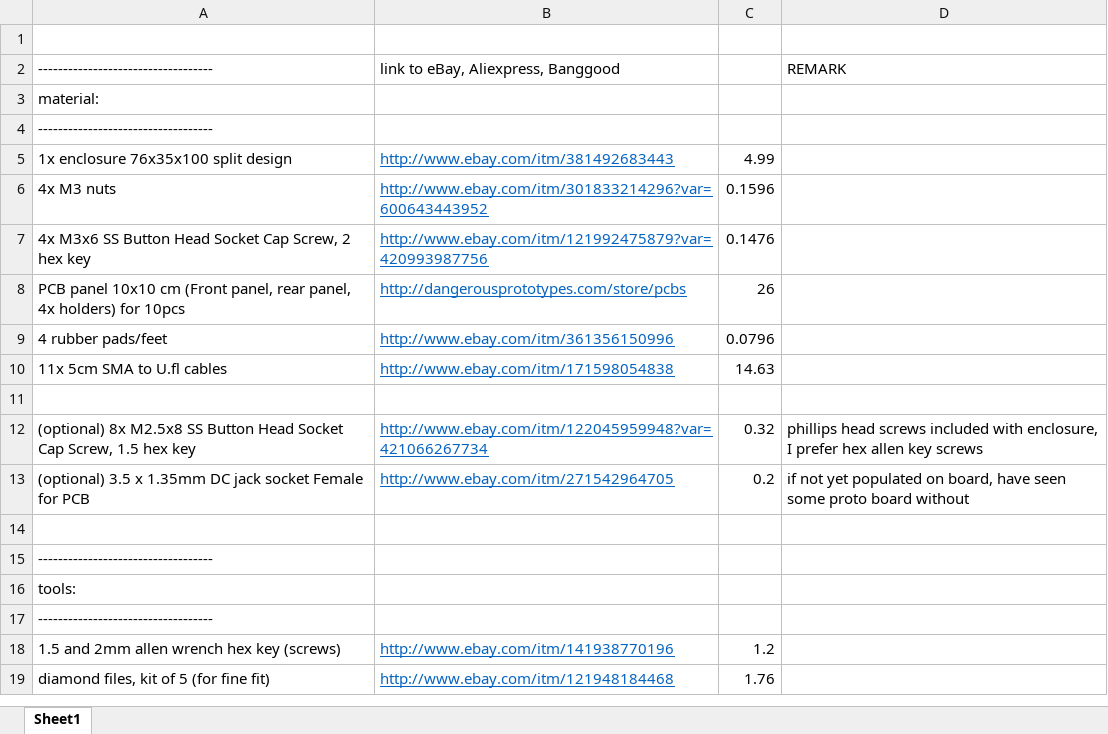
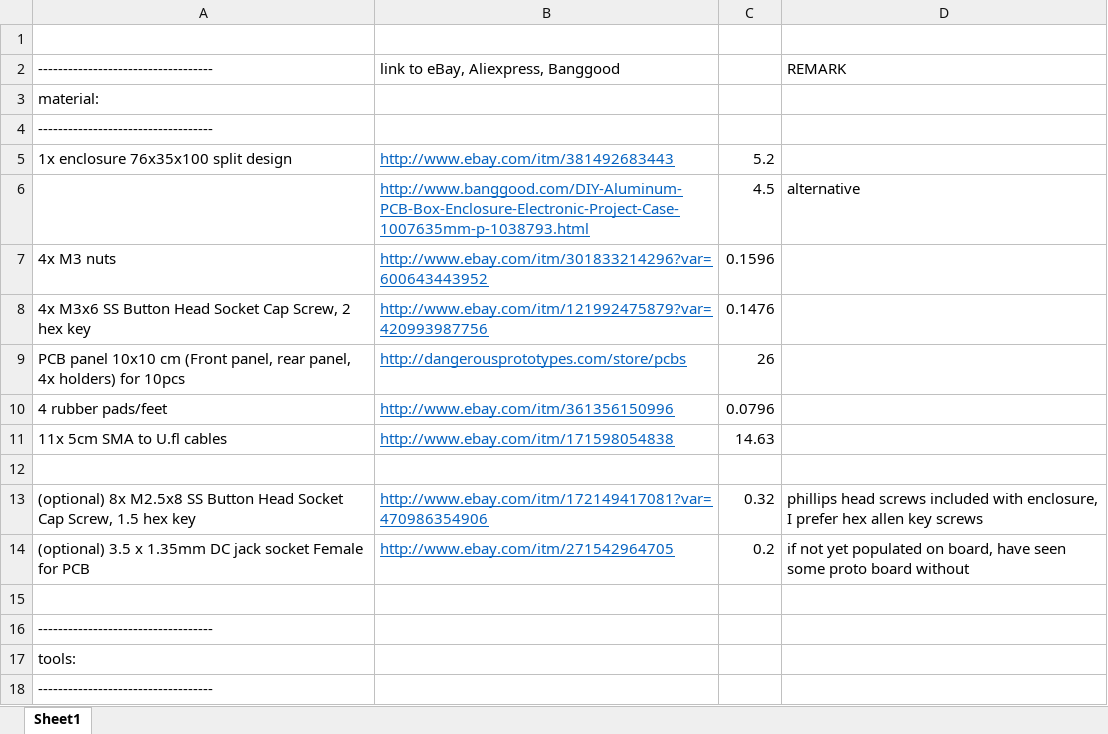
Before and after one commit to luftek/LimeSDR-USB, an Excel workbook: hardware/plug/1v2/Enclosure/0v4_Alu_Sample_76x35/BOM_76x35.xlsx, sheet Sheet1, drawn as a sheet; only a part is shown; the shorter side is filled out with more unchanged rows; values as stored, in another font and other column widths than the file's, no borders; addresses are those after the commit; the diff names each change by its address in the sheet, - before the commit and + after, or states it on an @@ line.

Commit message:
4 conn version
- 4 connector version,
- added sidecuts to better fit enclosure

```diff
--- a/hardware/plug/1v2/Enclosure/0v4_Alu_Sample_76x35/BOM_76x35.xlsx (sheet Sheet1)
+++ b/hardware/plug/1v2/Enclosure/0v4_Alu_Sample_76x35/BOM_76x35.xlsx (sheet Sheet1)
-C5: 4.99
+C5: 5.2
+row 6:  | http://www.banggood.com/DIY-Aluminum-PCB-Box-Enclosure-Electronic-Project-Case-1007635mm-p-1038793.html | 4.5 | alternative
-B13: http://www.ebay.com/itm/122045959948?var=421066267734
+B13: http://www.ebay.com/itm/172149417081?var=470986354906
```
Also changed, not shown: 10 other files.
